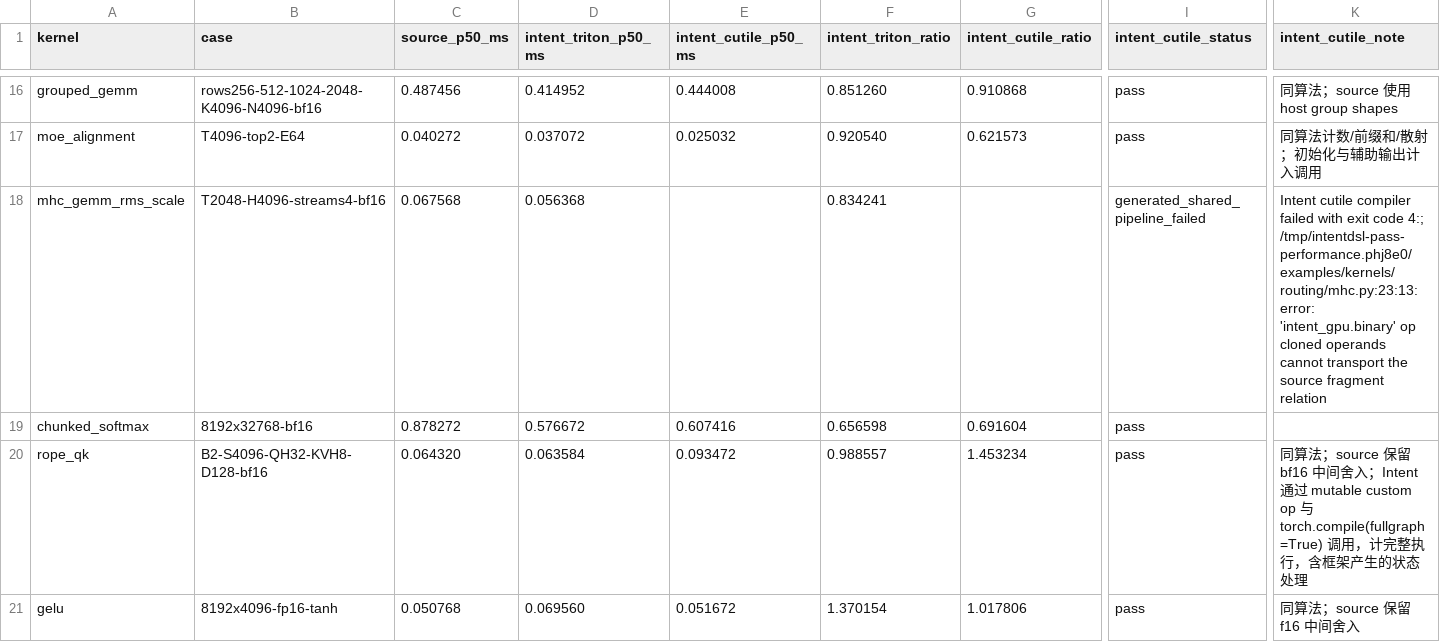
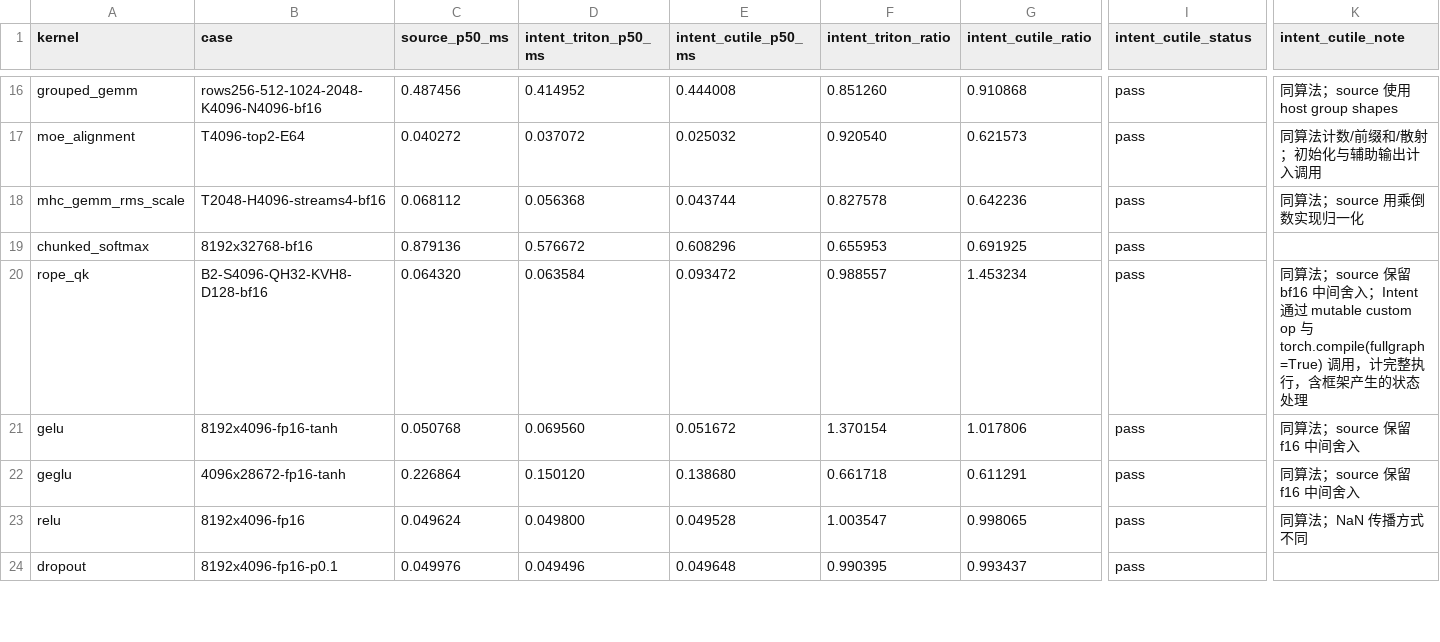
Before and after one commit to zzyu5/Intent, a CSV file: experiments/gpu/results/cutile-h100.csv, drawn as a sheet; only a part is shown, gaps mark what is left out; the shorter side is filled out with more unchanged rows; the diff names each change by its address in the sheet, - before the commit and + after, or states it on an @@ line.

```diff
--- a/experiments/gpu/results/cutile-h100.csv
+++ b/experiments/gpu/results/cutile-h100.csv
-C18 (source_p50_ms): 0.067568
+C18 (source_p50_ms): 0.068112
-E18 (intent_cutile_p50_ms): (empty)
+E18 (intent_cutile_p50_ms): 0.043744
-F18 (intent_triton_ratio): 0.834241
+F18 (intent_triton_ratio): 0.827578
-G18 (intent_cutile_ratio): (empty)
+G18 (intent_cutile_ratio): 0.642236
-I18 (intent_cutile_status): generated_shared_pipeline_failed
+I18 (intent_cutile_status): pass
-K18 (intent_cutile_note): Intent cutile compiler failed with exit code 4:; /tmp/intentdsl-pass-performance.phj8e0/examples/kernels/routing/mhc.py:23:13: error: 'intent_gpu.binary' op cloned operands cannot transport the source fragment relation
+K18 (intent_cutile_note): 同算法；source 用乘倒数实现归一化
-C19 (source_p50_ms): 0.878272
+C19 (source_p50_ms): 0.879136
-E19 (intent_cutile_p50_ms): 0.607416
+E19 (intent_cutile_p50_ms): 0.608296
-F19 (intent_triton_ratio): 0.656598
+F19 (intent_triton_ratio): 0.655953
-G19 (intent_cutile_ratio): 0.691604
+G19 (intent_cutile_ratio): 0.691925
```
Also changed, not shown: experiments/gpu/results/triton-h100.csv, 17 other files.
